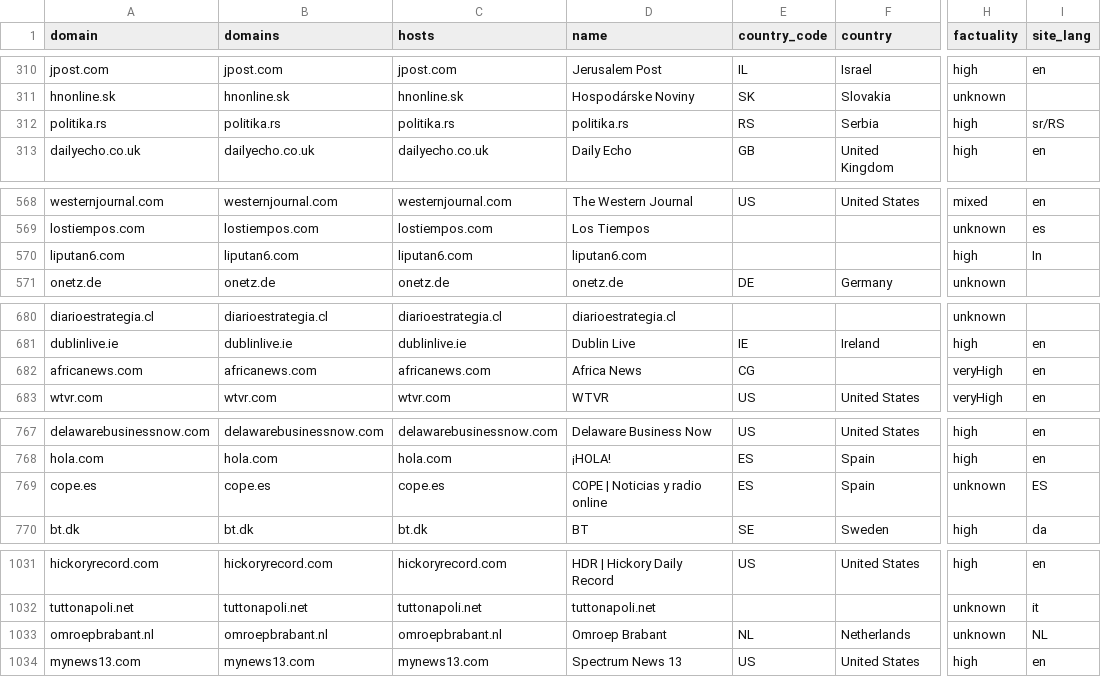
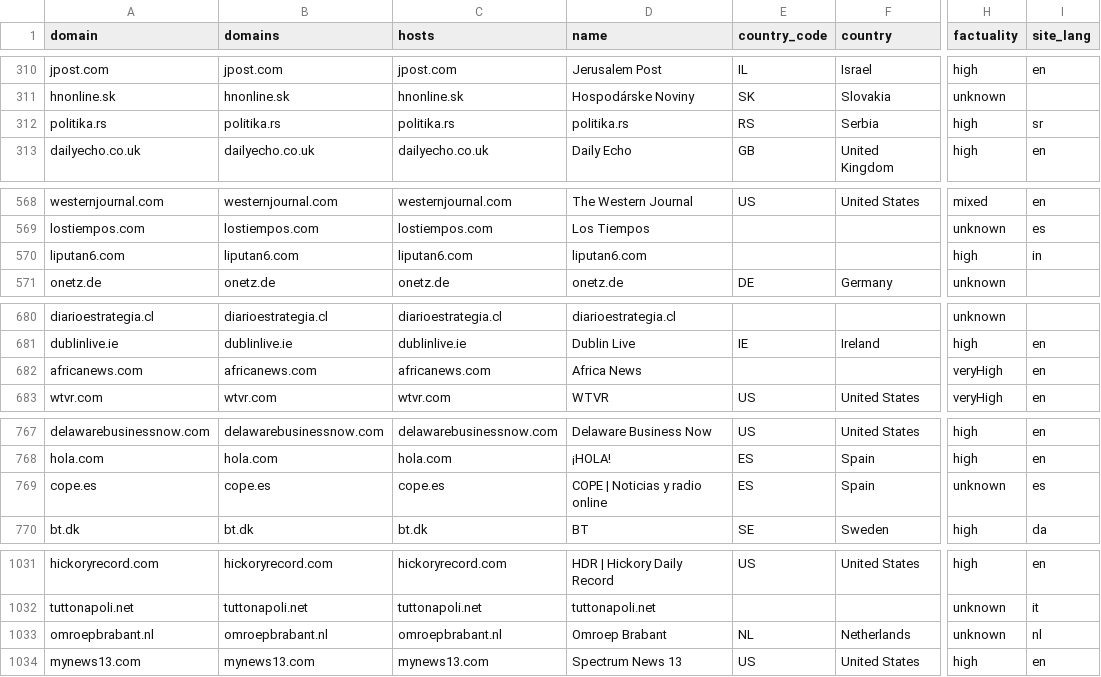
Before and after one commit to junction-2026/backend, a CSV file: data/outlets.csv, drawn as a sheet; only a part is shown, gaps mark what is left out; the diff covers the shown part only; the diff names each change by its address in the sheet, - before the commit and + after, or states it on an @@ line.

```diff
--- a/data/outlets.csv
+++ b/data/outlets.csv
-I312 (site_lang): sr/RS
+I312 (site_lang): sr
-I570 (site_lang): In
+I570 (site_lang): in
-E682 (country_code): CG
+E682 (country_code): (empty)
-I769 (site_lang): ES
+I769 (site_lang): es
-I1033 (site_lang): NL
+I1033 (site_lang): nl
```
Also changed, not shown: 55 edited cells elsewhere in this file, 2 other files.
